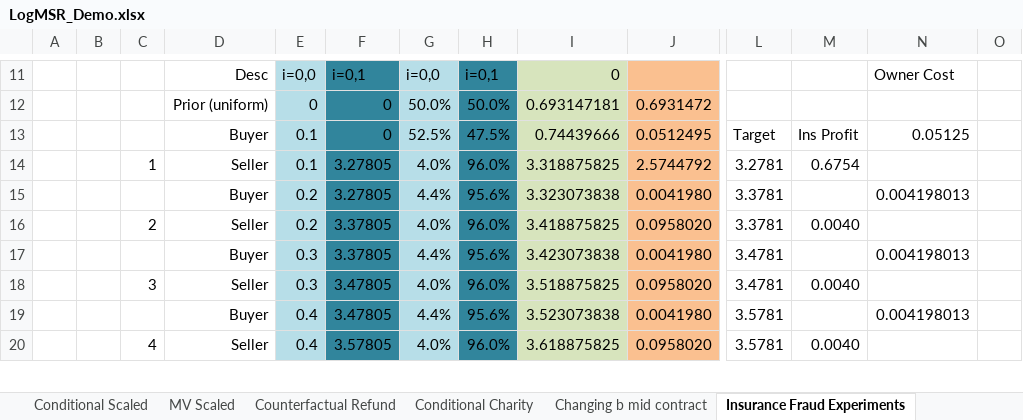
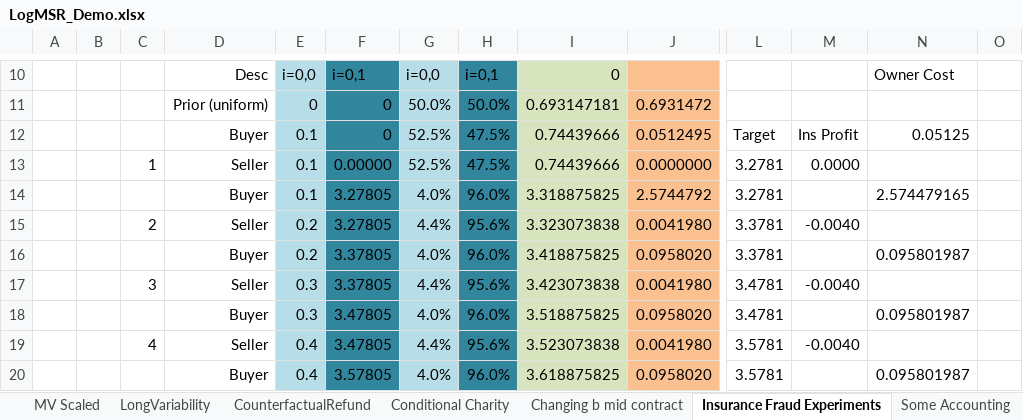
Before and after one commit to psztorc/Truthcoin, an Excel workbook: docs/LogMSR_Demo.xlsx, sheet Insurance Fraud Experiments, drawn as a sheet; only a part is shown, gaps mark what is left out; values as stored, in another font and other column widths than the file's, no borders; rows hold the shown columns only; the diff covers the shown part only; the diff names each change by its address in the sheet, - before the commit and + after, or states it on an @@ line.

Commit message:
MSR Demo Now has Refunds and Moments

```diff
--- a/docs/LogMSR_Demo.xlsx (sheet Insurance Fraud Experiments)
+++ b/docs/LogMSR_Demo.xlsx (sheet Insurance Fraud Experiments)
-sheet tab: Counterfactual Refund
+sheet tab: LongVariability
+sheet tab: CounterfactualRefund
+row 13:  |  | 1 | Seller | 0.1 | 0.00000 | 52.5% | 47.5% | 0.74439666 | 0.0000000 | 3.2781 | 0.0000
-C14: 1
+C14: (empty)
-D14: Seller
+D14: Buyer
-M14: 0.6754
+M14: (empty)
-N14: (empty)
+N14: 2.574479165
-C15: (empty)
+C15: 2
-D15: Buyer
+D15: Seller
-M15: (empty)
+M15: -0.0040
-N15: 0.004198013
+N15: (empty)
-C16: 2
+C16: (empty)
-D16: Seller
+D16: Buyer
-M16: 0.0040
+M16: (empty)
-N16: (empty)
+N16: 0.095801987
-C17: (empty)
+C17: 3
-D17: Buyer
+D17: Seller
-M17: (empty)
+M17: -0.0040
-N17: 0.004198013
+N17: (empty)
-C18: 3
+C18: (empty)
-D18: Seller
+D18: Buyer
-M18: 0.0040
+M18: (empty)
-N18: (empty)
+N18: 0.095801987
-C19: (empty)
+C19: 4
-D19: Buyer
+D19: Seller
-M19: (empty)
+M19: -0.0040
-N19: 0.004198013
+N19: (empty)
-C20: 4
+C20: (empty)
-D20: Seller
+D20: Buyer
-M20: 0.0040
+M20: (empty)
-N20: (empty)
+N20: 0.095801987
```
Also changed, not shown: 2 added rows, 4 removed rows and 35 edited cells elsewhere in this sheet, sheet Conditional Charity, sheet Scaled Claims, sheet MV Scaled, sheet Conditional Scaled, other sheet tabs, formulas that keep their value, charts or pictures.
